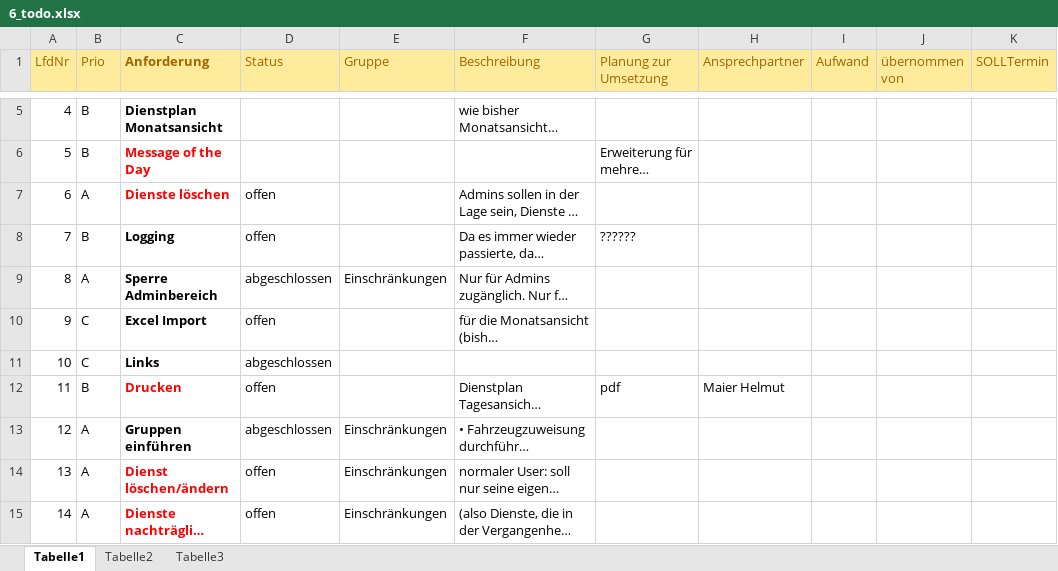
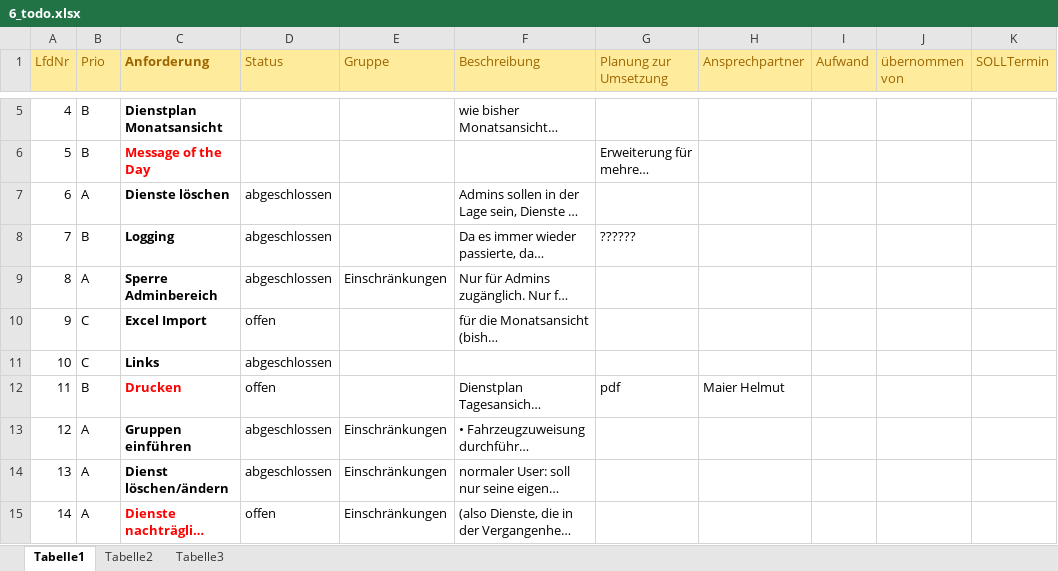
Before and after one commit to mheiss/rc-tacos, an Excel workbook: documentation/6_todo.xlsx, sheet Tabelle1, drawn as a sheet; only a part is shown, gaps mark what is left out; long unchanged cells end in …; values as stored, in another font and other column widths than the file's, no borders; conditional formats not drawn; the diff names each change by its address in the sheet, - before the commit and + after, or states it on an @@ line.

```diff
--- a/documentation/6_todo.xlsx (sheet Tabelle1)
+++ b/documentation/6_todo.xlsx (sheet Tabelle1)
-C7 text colour: #FF0000
+C7 text colour: black
-D7:D8 (Status): offen
+D7:D8 (Status): abgeschlossen
-C14 text colour: #FF0000
+C14 text colour: black
-D14 (Status): offen
+D14 (Status): abgeschlossen
```
